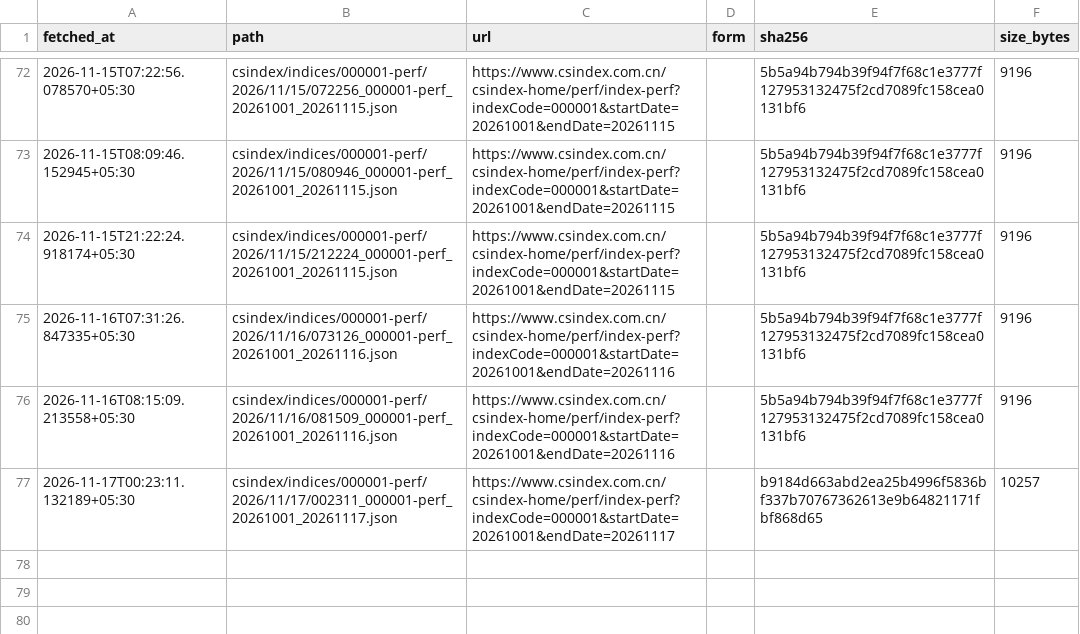
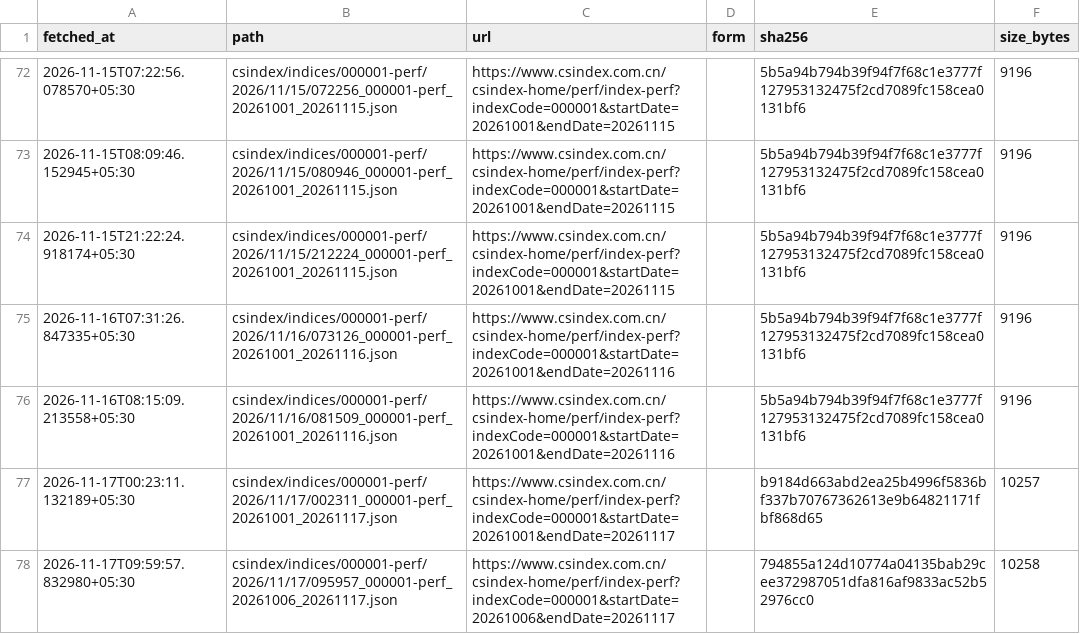
Before and after one commit to exepex/omenix-ingestion, a CSV file: research/data/manifests/global-cues/sse_composite.csv, drawn as a sheet; only a part is shown, gaps mark what is left out.

```diff
--- a/research/data/manifests/global-cues/sse_composite.csv
+++ b/research/data/manifests/global-cues/sse_composite.csv
@@ -77 +77,2 @@ fetched_at,path,url,form,sha256,size_bytes
 2026-11-17T00:23:11.132189+05:30,csindex/indices/000001-perf/2026/11/17/002311_000001-perf_20261001_20261117.json,https://www.csindex.com.cn/csindex-home/perf/index-perf?indexCode=000001&startDate=20261001&endDate=20261117,,b9184d663abd2ea25b4996f5836bf337b70767362613e9b64821171fbf868d65,10257
+2026-11-17T09:59:57.832980+05:30,csindex/indices/000001-perf/2026/11/17/095957_000001-perf_20261006_20261117.json,https://www.csindex.com.cn/csindex-home/perf/index-perf?indexCode=000001&startDate=20261006&endDate=20261117,,794855a124d10774a04135bab29cee372987051dfa816af9833ac52b52976cc0,10258
```
Also changed, not shown: research/data/manifests/global-cues/eurostoxx50_yahoo.csv, research/data/manifests/global-cues/sse_composite_yahoo.csv, 19 other files.
